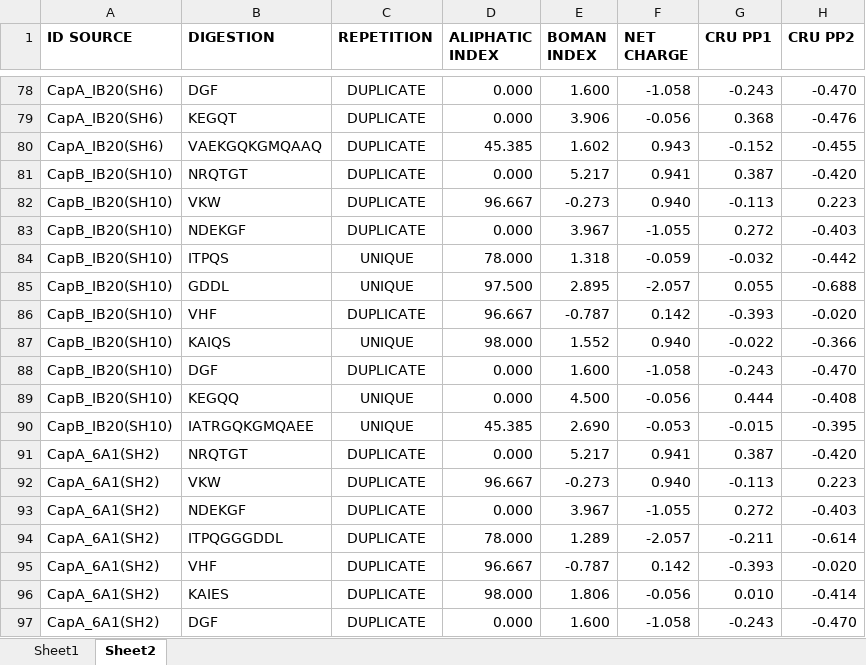
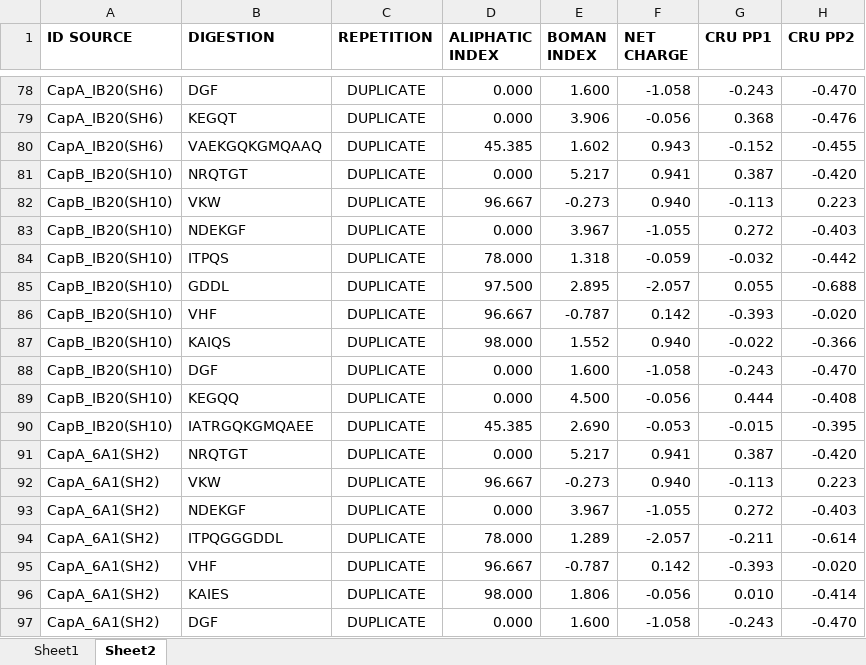
Before and after one commit to Osaitus/TareaR, an Excel workbook: CARACT PEP.xlsx, sheet Sheet2, drawn as a sheet; only a part is shown, gaps mark what is left out; values as stored, in another font and other column widths than the file's, no borders; conditional formats not drawn; the diff covers the shown part only; the diff names each change by its address in the sheet, - before the commit and + after, or states it on an @@ line.

```diff
--- a/CARACT PEP.xlsx (sheet Sheet2)
+++ b/CARACT PEP.xlsx (sheet Sheet2)
-C84:C85 (REPETITION): UNIQUE
+C84:C85 (REPETITION): DUPLICATE
-C87 (REPETITION): UNIQUE
+C87 (REPETITION): DUPLICATE
-C89:C90 (REPETITION): UNIQUE
+C89:C90 (REPETITION): DUPLICATE
```
Also changed, not shown: 38 added rows and 9 edited cells elsewhere in this sheet, calcR.xlsx, 1 other file.
